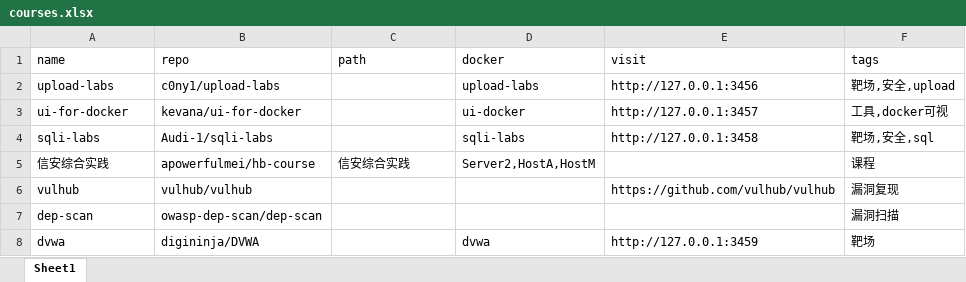
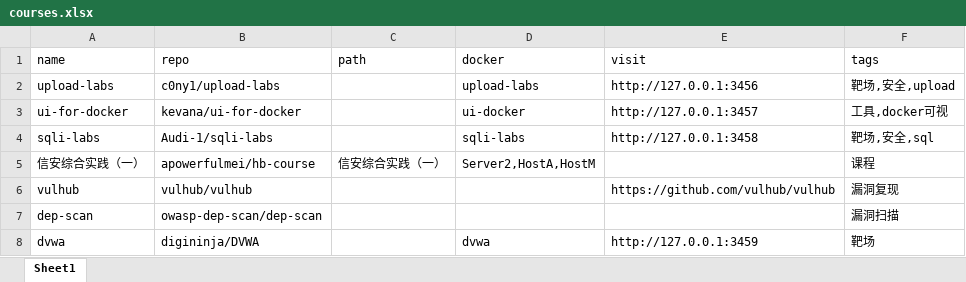
Before and after one commit to apowerfulmei/hb-course, an Excel workbook: courses.xlsx, sheet Sheet1, drawn as a sheet; values as stored, in another font and other column widths than the file's, no borders; the diff names each change by its address in the sheet, - before the commit and + after, or states it on an @@ line.

Commit message:
收录了一些东西

```diff
--- a/courses.xlsx (sheet Sheet1)
+++ b/courses.xlsx (sheet Sheet1)
-A5 (name): 信安综合实践
+A5 (name): 信安综合实践（一）
-C5 (path): 信安综合实践
+C5 (path): 信安综合实践（一）
```
